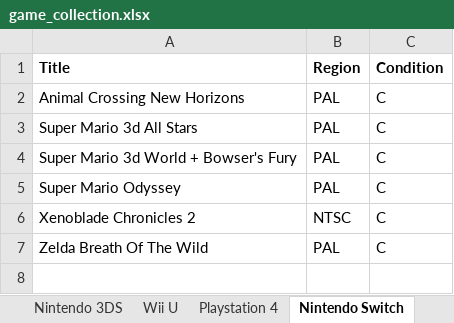
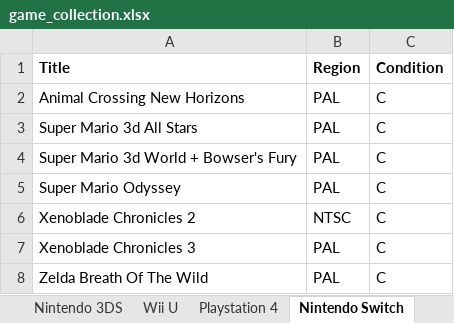
Before and after one commit to aconstantinou123/game_price_tracker, an Excel workbook: example_spreadsheets/game_collection.xlsx, sheet Nintendo Switch, drawn as a sheet; values as stored, in another font and other column widths than the file's, no borders; charts and pictures not drawn; the diff names each change by its address in the sheet, - before the commit and + after, or states it on an @@ line.

```diff
--- a/example_spreadsheets/game_collection.xlsx (sheet Nintendo Switch)
+++ b/example_spreadsheets/game_collection.xlsx (sheet Nintendo Switch)
+row 7: Xenoblade Chronicles 3 | PAL | C
```
Also changed, not shown: sheet Playstation 2, sheet Nintendo 64, sheet Playstation, sheet Playstation 4, sheet Xbox, sheet Playstation 3, 2 more sheets, other sheet tabs, charts or pictures, 1 other file.
